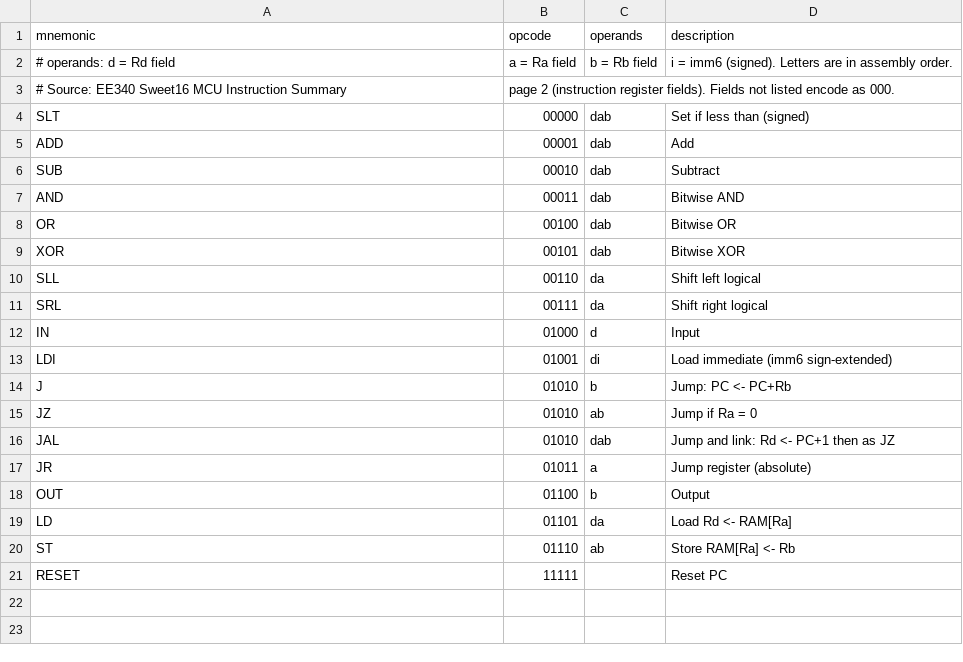
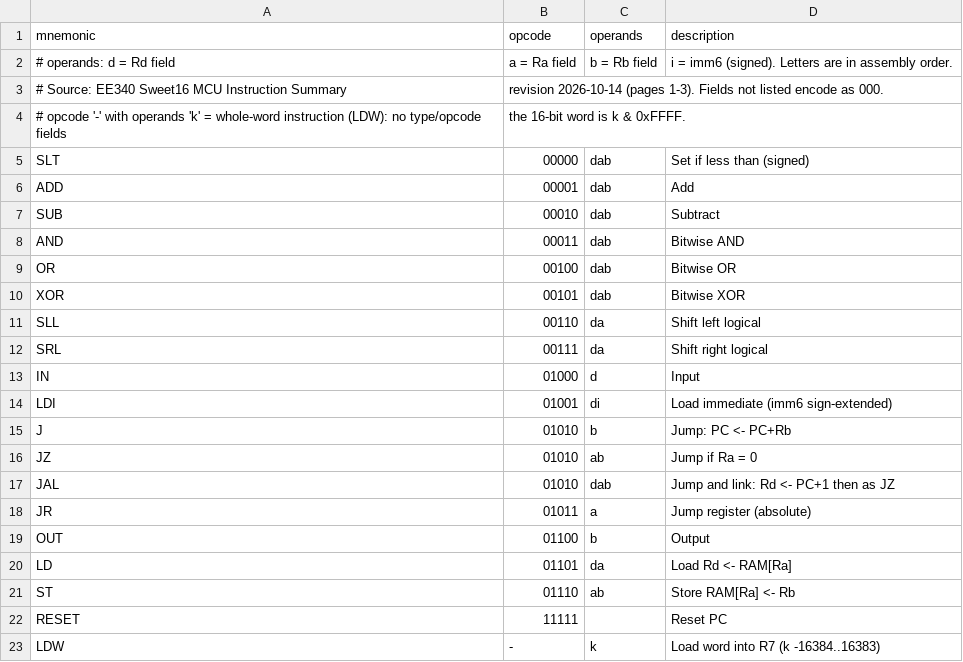
Before and after one commit to JMS-038/Sweet16ASM, a CSV file: isa.csv, drawn as a sheet.

```diff
--- a/isa.csv
+++ b/isa.csv
@@ -2,3 +2,4 @@ mnemonic,opcode,operands,description
 # operands: d = Rd field, a = Ra field, b = Rb field, i = imm6 (signed). Letters are in assembly order.
-# Source: EE340 Sweet16 MCU Instruction Summary, page 2 (instruction register fields). Fields not listed encode as 000.
+# Source: EE340 Sweet16 MCU Instruction Summary, revision 2026-10-14 (pages 1-3). Fields not listed encode as 000.
+# opcode '-' with operands 'k' = whole-word instruction (LDW): no type/opcode fields, the 16-bit word is k & 0xFFFF.
 SLT,00000,dab,Set if less than (signed)
@@ -21 +22,2 @@ ST,01110,ab,Store RAM[Ra] <- Rb
 RESET,11111,,Reset PC
+LDW,-,k,Load word into R7 (k -16384..16383)
```
Also changed, not shown: 6 other files.
